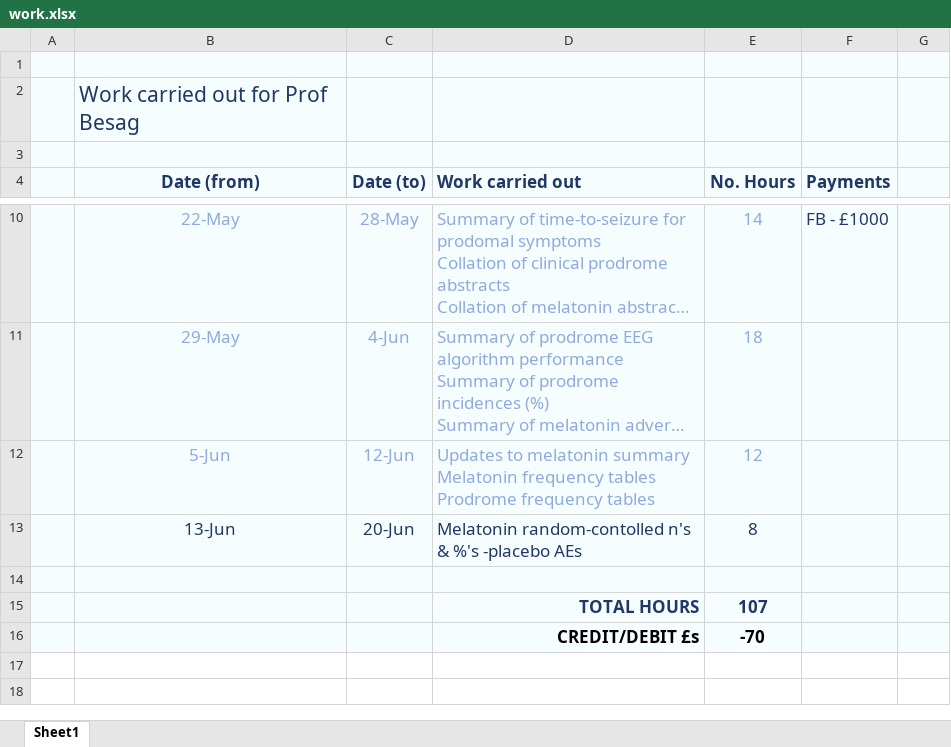
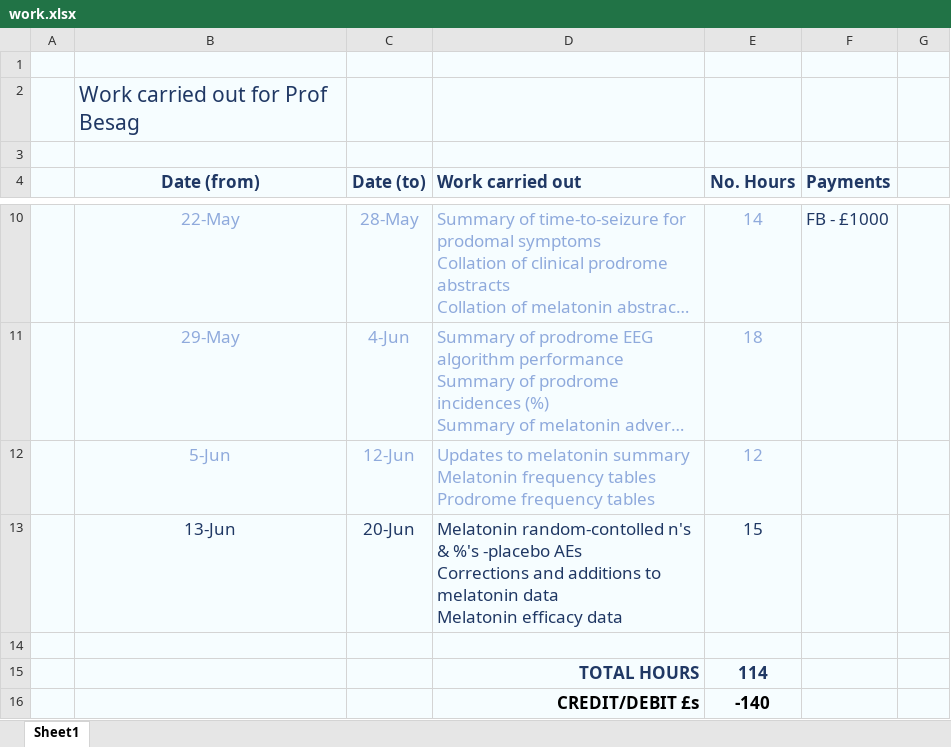
Before and after one commit to MichaelVasey/FB, an Excel workbook: Timesheet/work.xlsx, sheet Sheet1, drawn as a sheet; only a part is shown, gaps mark what is left out; long unchanged cells end in …; values as stored, in another font and other column widths than the file's, no borders; conditional formats not drawn; ↵ is a line break in a cell; the diff names each change by its address in the sheet, - before the commit and + after, or states it on an @@ line.

Commit message:
add keys and reformat melatonin tables

```diff
--- a/Timesheet/work.xlsx (sheet Sheet1)
+++ b/Timesheet/work.xlsx (sheet Sheet1)
-D13 (Work carried out): …-placebo AEs
+D13 (Work carried out): …-placebo AEs ↵ Corrections and additions to melatonin data ↵ Melatonin efficacy data
-E13 (No. Hours): 8
+E13 (No. Hours): 15
-E15 (No. Hours): 107
+E15 (No. Hours): 114
-E16 (No. Hours): -70
+E16 (No. Hours): -140
```
Also changed, not shown: 4 other files.
